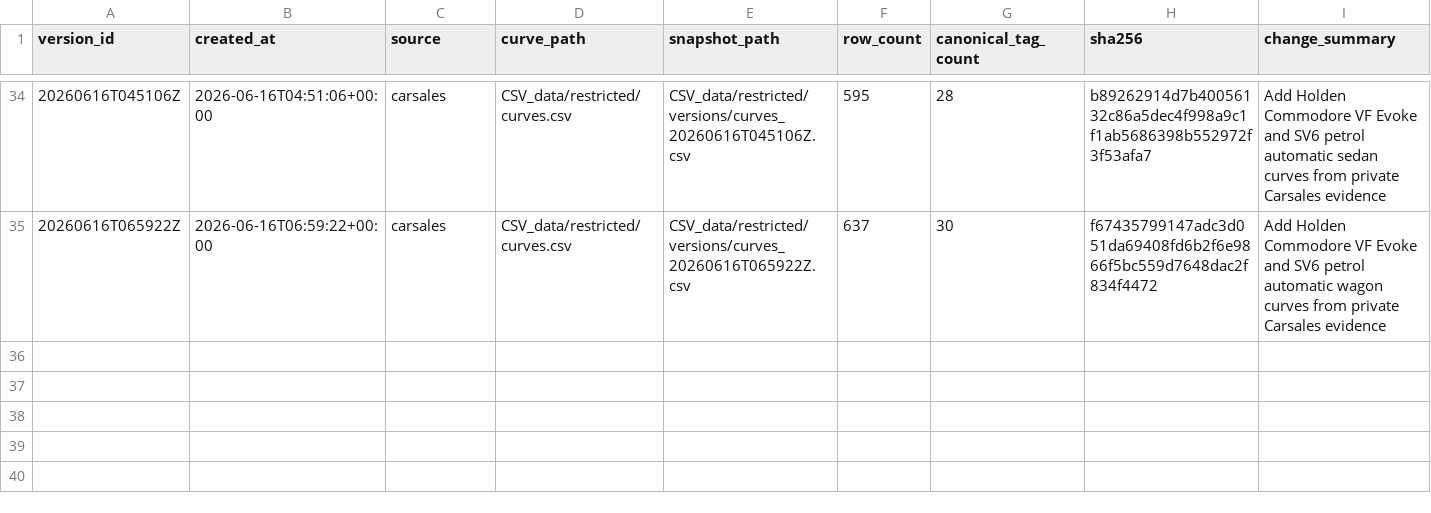
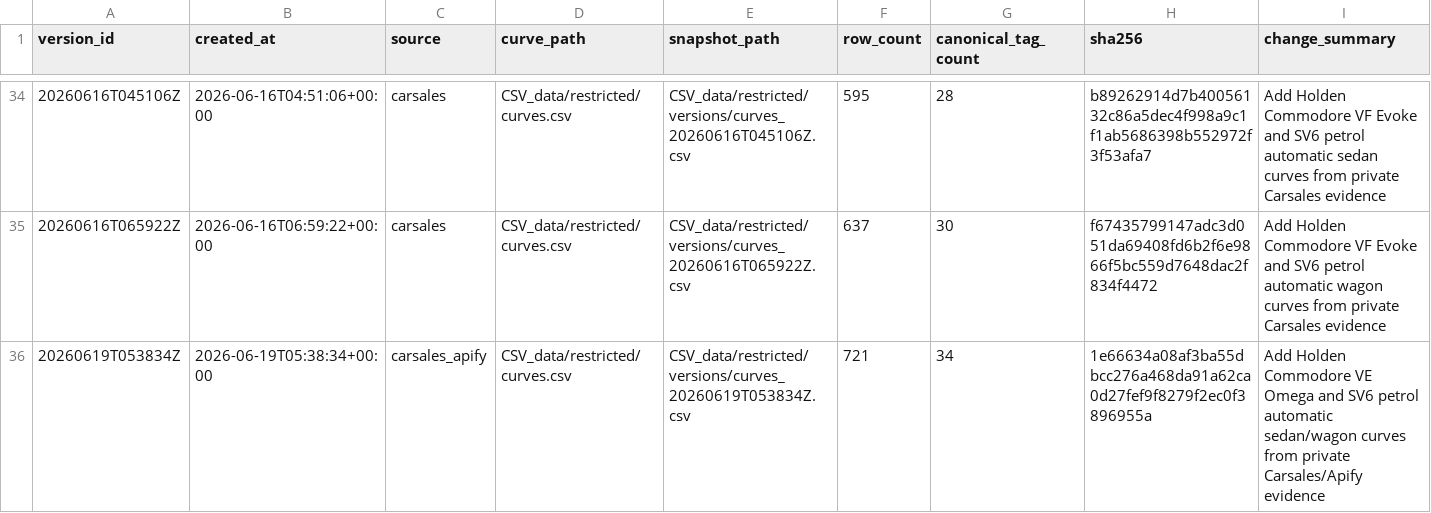
Before and after one commit to fallen-pc/autosniper, a CSV file: CSV_data/restricted/versions/curves_manifest.csv, drawn as a sheet; only a part is shown, gaps mark what is left out; the diff names each change by its address in the sheet, - before the commit and + after, or states it on an @@ line.

Commit message:
Add Holden VE curve artifacts

```diff
--- a/CSV_data/restricted/versions/curves_manifest.csv
+++ b/CSV_data/restricted/versions/curves_manifest.csv
+row 36: 20260619T053834Z | 2026-06-19T05:38:34+00:00 | carsales_apify | CSV_data/restricted/curves.csv | CSV_data/restricted/versions/curves_20260619T053834Z.csv | 721 | 34 | 1e66634a08af3ba55dbcc276a468da91a62ca0d27fef9f8279f2ec0f3896955a | Add Holden Commodore VE Omega and SV6 petrol automatic sedan/wagon curves from private Carsales/Apify evidence
```
Also changed, not shown: 2 other files.
